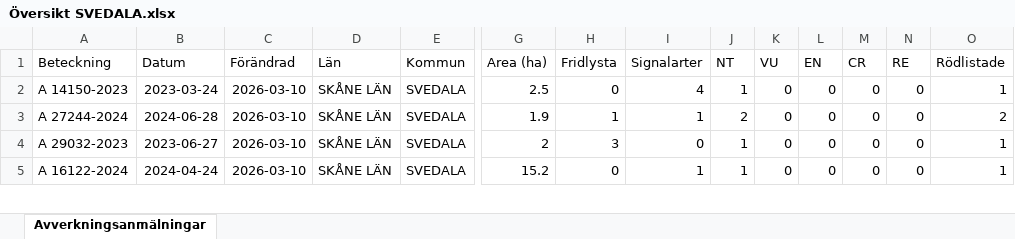
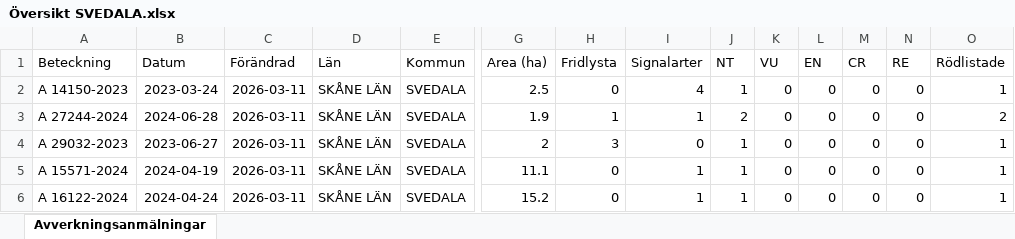
Before and after one commit to klasma/Logging_1263, an Excel workbook: Översikt SVEDALA.xlsx, sheet Avverkningsanmälningar, drawn as a sheet; only a part is shown, gaps mark what is left out; values as stored, in another font and other column widths than the file's, no borders; addresses are those after the commit; rows hold the shown columns only; the diff covers the shown part only; the diff names each change by its address in the sheet, - before the commit and + after, or states it on an @@ line.

```diff
--- a/Översikt SVEDALA.xlsx (sheet Avverkningsanmälningar)
+++ b/Översikt SVEDALA.xlsx (sheet Avverkningsanmälningar)
-C2:C4 (Förändrad): 2026-03-10
+C2:C4 (Förändrad): 2026-03-11
+row 5: A 15571-2024 | 2024-04-19 | 2026-03-11 | SKÅNE LÄN | SVEDALA | 11.1 | 0 | 1 | 1 | 0 | 0 | 0 | 0 | 1
-C6 (Förändrad): 2026-03-10
+C6 (Förändrad): 2026-03-11
```
Also changed, not shown: 2 added rows, 3 removed rows and 155 edited cells elsewhere in this sheet, artfynd/A 18464-2022 artfynd.xlsx, artfynd/A 2482-2025 artfynd.xlsx, 56 other files.
